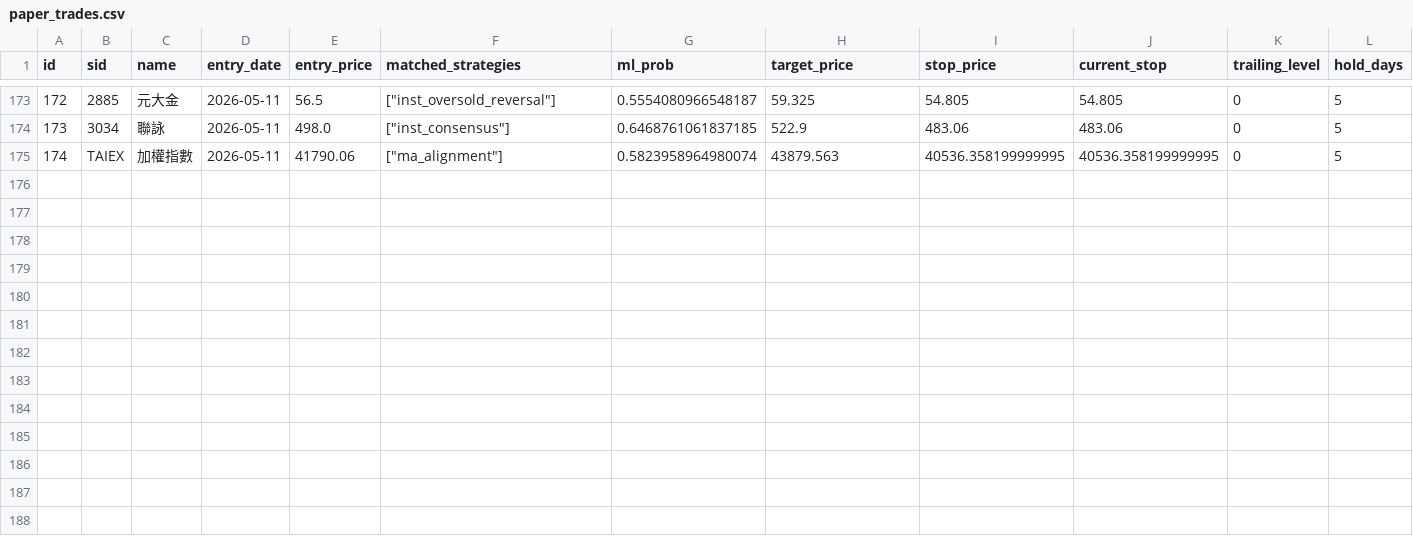
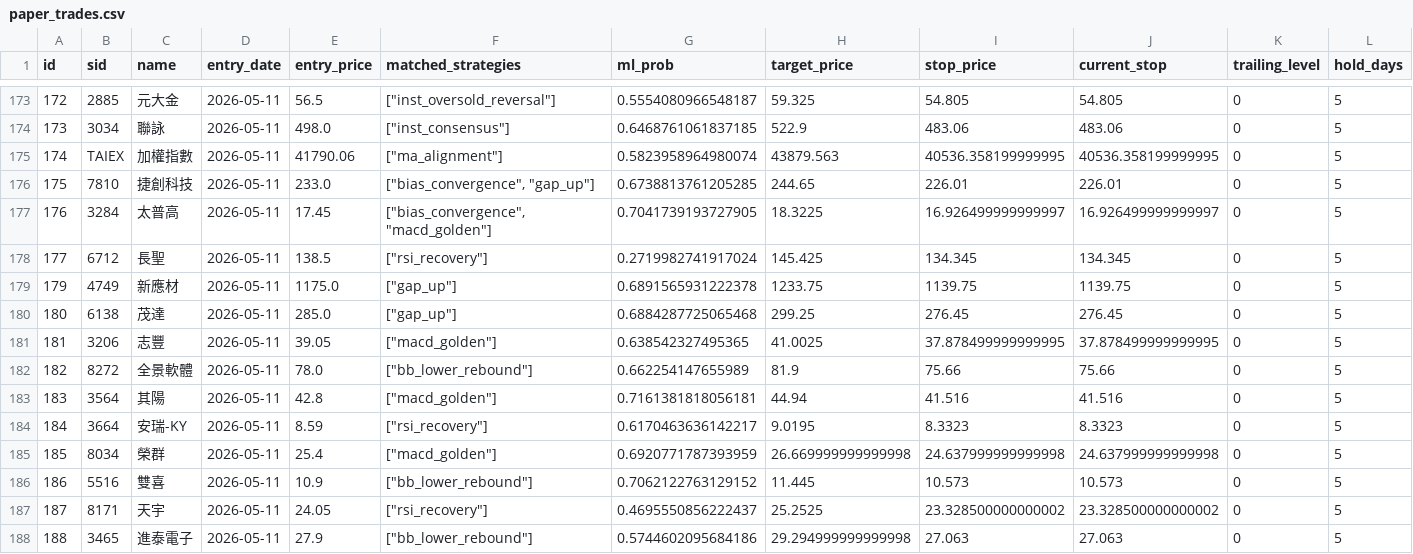
Before and after one commit to jjen0206/stock-screener, a CSV file: data/twse_snapshot/paper_trades.csv, drawn as a sheet; only a part is shown, gaps mark what is left out; rows hold the shown columns only; the diff names each change by its address in the sheet, - before the commit and + after, or states it on an @@ line.

```diff
--- a/data/twse_snapshot/paper_trades.csv
+++ b/data/twse_snapshot/paper_trades.csv
+row 176: 175 | 7810 | 捷創科技 | 2026-05-11 | 233.0 | ["bias_convergence", "gap_up"] | 0.6738813761205285 | 244.65 | 226.01 | 226.01 | 0 | 5
+row 177: 176 | 3284 | 太普高 | 2026-05-11 | 17.45 | ["bias_convergence", "macd_golden"] | 0.7041739193727905 | 18.3225 | 16.926499999999997 | 16.926499999999997 | 0 | 5
+row 178: 177 | 6712 | 長聖 | 2026-05-11 | 138.5 | ["rsi_recovery"] | 0.2719982741917024 | 145.425 | 134.345 | 134.345 | 0 | 5
+row 179: 179 | 4749 | 新應材 | 2026-05-11 | 1175.0 | ["gap_up"] | 0.6891565931222378 | 1233.75 | 1139.75 | 1139.75 | 0 | 5
+row 180: 180 | 6138 | 茂達 | 2026-05-11 | 285.0 | ["gap_up"] | 0.6884287725065468 | 299.25 | 276.45 | 276.45 | 0 | 5
+row 181: 181 | 3206 | 志豐 | 2026-05-11 | 39.05 | ["macd_golden"] | 0.638542327495365 | 41.0025 | 37.878499999999995 | 37.878499999999995 | 0 | 5
+row 182: 182 | 8272 | 全景軟體 | 2026-05-11 | 78.0 | ["bb_lower_rebound"] | 0.662254147655989 | 81.9 | 75.66 | 75.66 | 0 | 5
+row 183: 183 | 3564 | 其陽 | 2026-05-11 | 42.8 | ["macd_golden"] | 0.7161381818056181 | 44.94 | 41.516 | 41.516 | 0 | 5
+row 184: 184 | 3664 | 安瑞-KY | 2026-05-11 | 8.59 | ["rsi_recovery"] | 0.6170463636142217 | 9.0195 | 8.3323 | 8.3323 | 0 | 5
+row 185: 185 | 8034 | 榮群 | 2026-05-11 | 25.4 | ["macd_golden"] | 0.6920771787393959 | 26.669999999999998 | 24.637999999999998 | 24.637999999999998 | 0 | 5
+row 186: 186 | 5516 | 雙喜 | 2026-05-11 | 10.9 | ["bb_lower_rebound"] | 0.7062122763129152 | 11.445 | 10.573 | 10.573 | 0 | 5
+row 187: 187 | 8171 | 天宇 | 2026-05-11 | 24.05 | ["rsi_recovery"] | 0.4695550856222437 | 25.2525 | 23.328500000000002 | 23.328500000000002 | 0 | 5
+row 188: 188 | 3465 | 進泰電子 | 2026-05-11 | 27.9 | ["bb_lower_rebound"] | 0.5744602095684186 | 29.294999999999998 | 27.063 | 27.063 | 0 | 5
```
